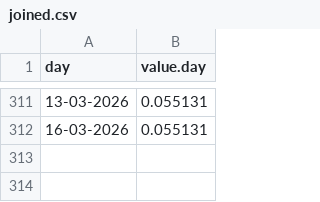
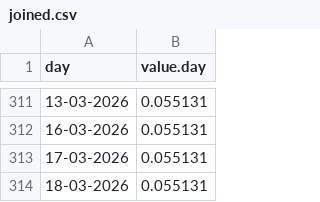
Before and after one commit to lucasew/beancount-datascraping, a CSV file: bruto/BR.CDI/portaldefinancas/joined.csv, drawn as a sheet; only a part is shown, gaps mark what is left out; the diff names each change by its address in the sheet, - before the commit and + after, or states it on an @@ line.

```diff
--- a/bruto/BR.CDI/portaldefinancas/joined.csv
+++ b/bruto/BR.CDI/portaldefinancas/joined.csv
+row 313: 17-03-2026 | 0.055131
+row 314: 18-03-2026 | 0.055131
```
Also changed, not shown: bruto/BR.CDI/ipea/joined.csv, bruto/USD/ETF/etfdotcom/SPDW.csv.
